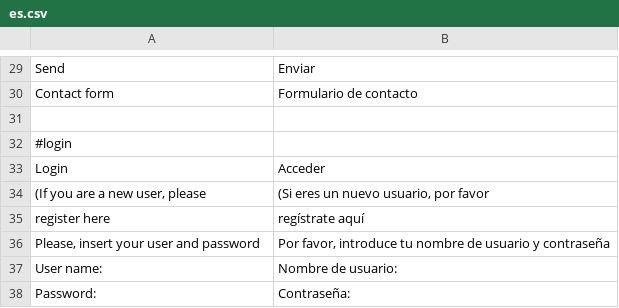
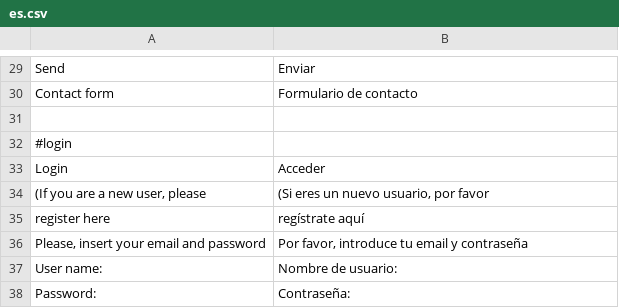
Before and after one commit to alabs/nolotiro, a CSV file: application/languages/es.csv, drawn as a sheet; only a part is shown, gaps mark what is left out.

```diff
--- a/application/languages/es.csv
+++ b/application/languages/es.csv
@@ -35,3 +35,3 @@
 "register here";"regístrate aquí"
-"Please, insert your user and password";"Por favor, introduce tu nombre de usuario y contraseña"
+"Please, insert your email and password";"Por favor, introduce tu email y contraseña"
 "User name:";"Nombre de usuario:"
```
Also changed, not shown: 47 other files.
